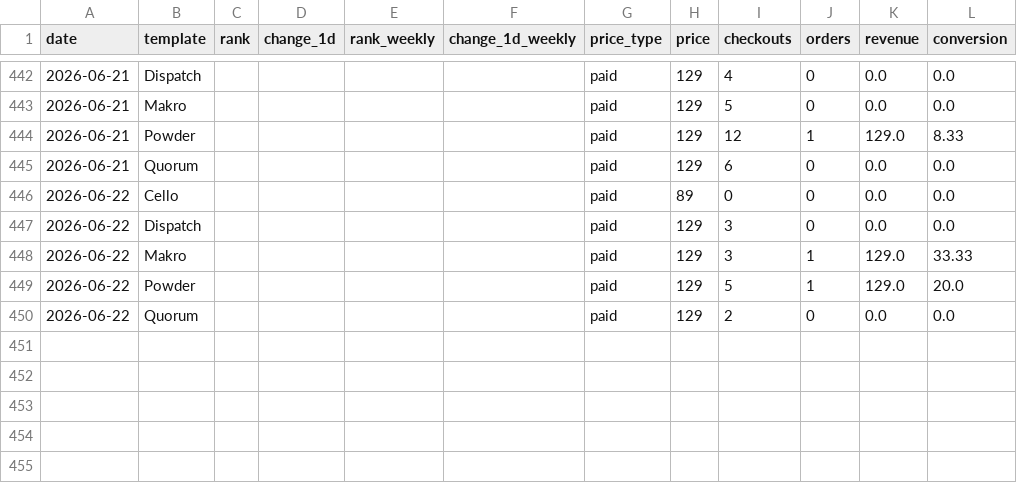
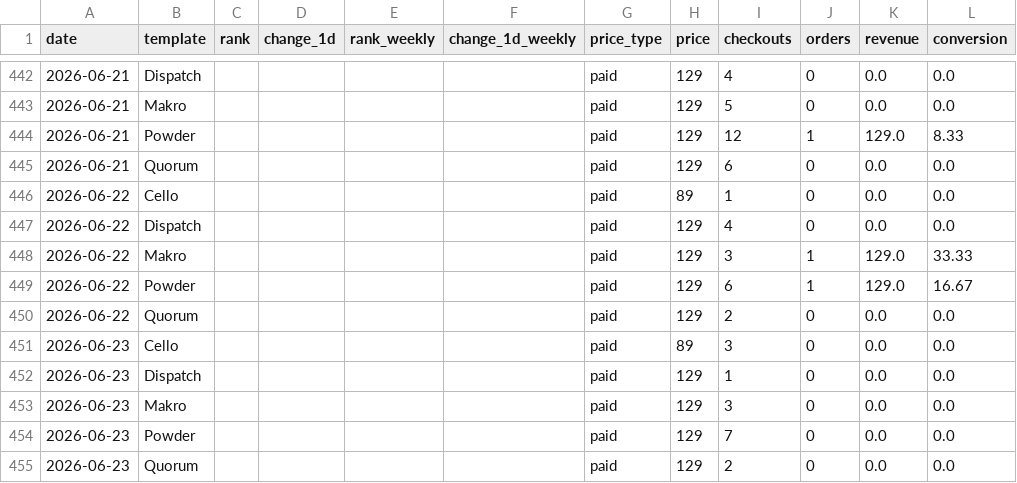
Before and after one commit to stfnco/easyfast-analytics, a CSV file: easyfast_ranks_history.csv, drawn as a sheet; only a part is shown, gaps mark what is left out.

```diff
--- a/easyfast_ranks_history.csv
+++ b/easyfast_ranks_history.csv
@@ -445,6 +445,11 @@ date,template,rank,change_1d,rank_weekly,change_1d_weekly,price_type,price,check
 2026-06-21,Quorum,,,,,paid,129,6,0,0.0,0.0
-2026-06-22,Cello,,,,,paid,89,0,0,0.0,0.0
-2026-06-22,Dispatch,,,,,paid,129,3,0,0.0,0.0
+2026-06-22,Cello,,,,,paid,89,1,0,0.0,0.0
+2026-06-22,Dispatch,,,,,paid,129,4,0,0.0,0.0
 2026-06-22,Makro,,,,,paid,129,3,1,129.0,33.33
-2026-06-22,Powder,,,,,paid,129,5,1,129.0,20.0
+2026-06-22,Powder,,,,,paid,129,6,1,129.0,16.67
 2026-06-22,Quorum,,,,,paid,129,2,0,0.0,0.0
+2026-06-23,Cello,,,,,paid,89,3,0,0.0,0.0
+2026-06-23,Dispatch,,,,,paid,129,1,0,0.0,0.0
+2026-06-23,Makro,,,,,paid,129,3,0,0.0,0.0
+2026-06-23,Powder,,,,,paid,129,7,0,0.0,0.0
+2026-06-23,Quorum,,,,,paid,129,2,0,0.0,0.0
```
